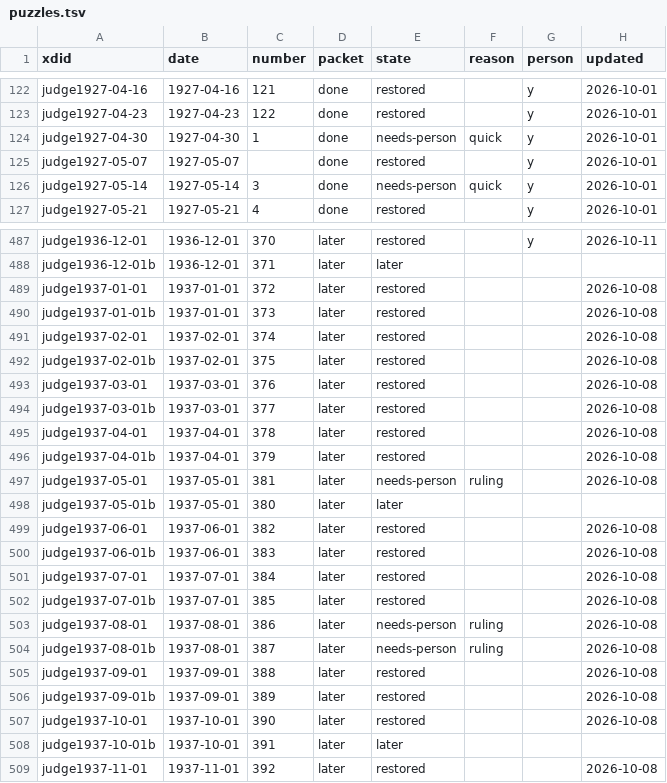
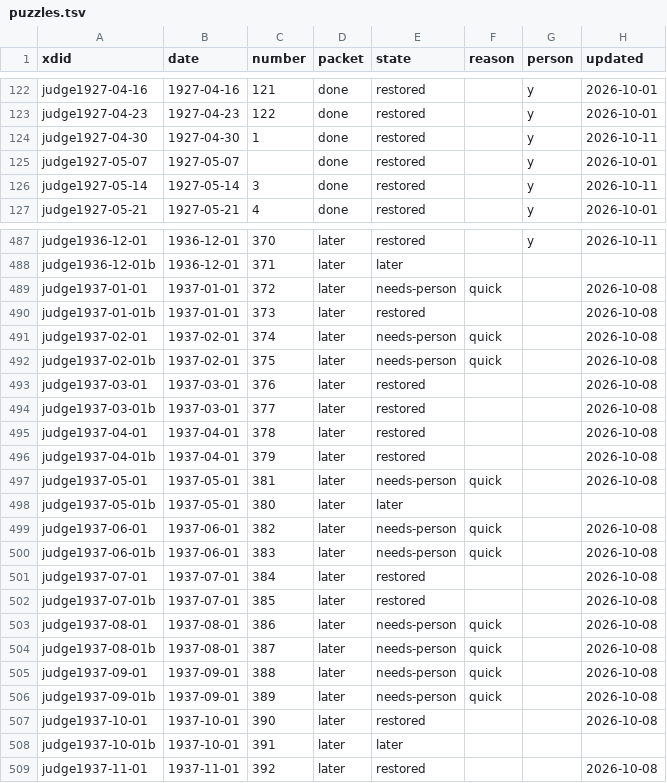
Before and after one commit to EveryPuzzleProject/judge, a TSV file: puzzles.tsv, drawn as a sheet; only a part is shown, gaps mark what is left out; the diff covers the shown part only.

```diff
--- a/puzzles.tsv
+++ b/puzzles.tsv
@@ -123,5 +123,5 @@ judge1927-04-16	1927-04-16	121	done	restored		y	2026-10-01
 judge1927-04-23	1927-04-23	122	done	restored		y	2026-10-01
-judge1927-04-30	1927-04-30	1	done	needs-person	quick	y	2026-10-01
+judge1927-04-30	1927-04-30	1	done	restored		y	2026-10-11
 judge1927-05-07	1927-05-07		done	restored		y	2026-10-01
-judge1927-05-14	1927-05-14	3	done	needs-person	quick	y	2026-10-01
+judge1927-05-14	1927-05-14	3	done	restored		y	2026-10-11
 judge1927-05-21	1927-05-21	4	done	restored		y	2026-10-01
@@ -488,6 +488,6 @@ judge1936-12-01	1936-12-01	370	later	restored		y	2026-10-11
 judge1936-12-01b	1936-12-01	371	later	later			
-judge1937-01-01	1937-01-01	372	later	restored			2026-10-08
+judge1937-01-01	1937-01-01	372	later	needs-person	quick		2026-10-08
 judge1937-01-01b	1937-01-01	373	later	restored			2026-10-08
-judge1937-02-01	1937-02-01	374	later	restored			2026-10-08
-judge1937-02-01b	1937-02-01	375	later	restored			2026-10-08
+judge1937-02-01	1937-02-01	374	later	needs-person	quick		2026-10-08
+judge1937-02-01b	1937-02-01	375	later	needs-person	quick		2026-10-08
 judge1937-03-01	1937-03-01	376	later	restored			2026-10-08
@@ -496,12 +496,12 @@ judge1937-04-01	1937-04-01	378	later	restored			2026-10-08
 judge1937-04-01b	1937-04-01	379	later	restored			2026-10-08
-judge1937-05-01	1937-05-01	381	later	needs-person	ruling		2026-10-08
+judge1937-05-01	1937-05-01	381	later	needs-person	quick		2026-10-08
 judge1937-05-01b	1937-05-01	380	later	later			
-judge1937-06-01	1937-06-01	382	later	restored			2026-10-08
-judge1937-06-01b	1937-06-01	383	later	restored			2026-10-08
+judge1937-06-01	1937-06-01	382	later	needs-person	quick		2026-10-08
+judge1937-06-01b	1937-06-01	383	later	needs-person	quick		2026-10-08
 judge1937-07-01	1937-07-01	384	later	restored			2026-10-08
 judge1937-07-01b	1937-07-01	385	later	restored			2026-10-08
-judge1937-08-01	1937-08-01	386	later	needs-person	ruling		2026-10-08
-judge1937-08-01b	1937-08-01	387	later	needs-person	ruling		2026-10-08
-judge1937-09-01	1937-09-01	388	later	restored			2026-10-08
-judge1937-09-01b	1937-09-01	389	later	restored			2026-10-08
+judge1937-08-01	1937-08-01	386	later	needs-person	quick		2026-10-08
+judge1937-08-01b	1937-08-01	387	later	needs-person	quick		2026-10-08
+judge1937-09-01	1937-09-01	388	later	needs-person	quick		2026-10-08
+judge1937-09-01b	1937-09-01	389	later	needs-person	quick		2026-10-08
 judge1937-10-01	1937-10-01	390	later	restored			2026-10-08
```
Also changed, not shown: 84 edited cells elsewhere in this file, 5 other files.
